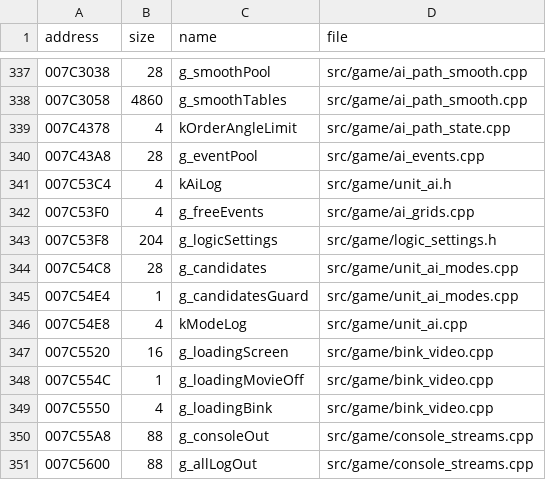
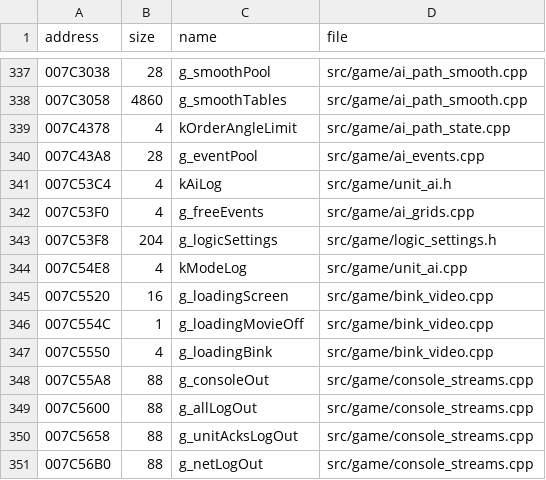
Before and after one commit to DoctorGester/ei-rebuild, a CSV file: config/named_data.csv, drawn as a sheet; only a part is shown, gaps mark what is left out; the shorter side is filled out with more unchanged rows; the diff names each change by its address in the sheet, - before the commit and + after, or states it on an @@ line.

```diff
--- a/config/named_data.csv
+++ b/config/named_data.csv
-row 344: 007C54C8 | 28 | g_candidates | src/game/unit_ai_modes.cpp
-row 345: 007C54E4 | 1 | g_candidatesGuard | src/game/unit_ai_modes.cpp
```
Also changed, not shown: config/static_init_ports.csv, 35 other files.
